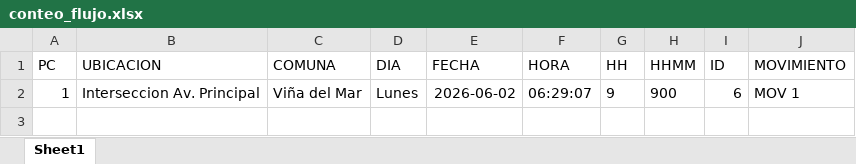
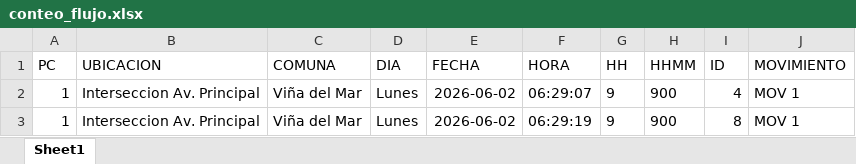
Before and after one commit to Rodjoa/Tracking_Yolo, an Excel workbook: conteo_flujo.xlsx, sheet Sheet1, drawn as a sheet; values as stored, in another font and other column widths than the file's, no borders; the diff names each change by its address in the sheet, - before the commit and + after, or states it on an @@ line.

```diff
--- a/conteo_flujo.xlsx (sheet Sheet1)
+++ b/conteo_flujo.xlsx (sheet Sheet1)
-I2 (ID): 6
+I2 (ID): 4
+row 3: 1 | Interseccion Av. Principal | Viña del Mar | Lunes | 2026-06-02 | 06:29:19 | 9 | 900 | 8 | MOV 1
```
Also changed, not shown: Versiones/V1/conteo_flujo.xlsx, resumen_intervalos.xlsx, 8 other files.
